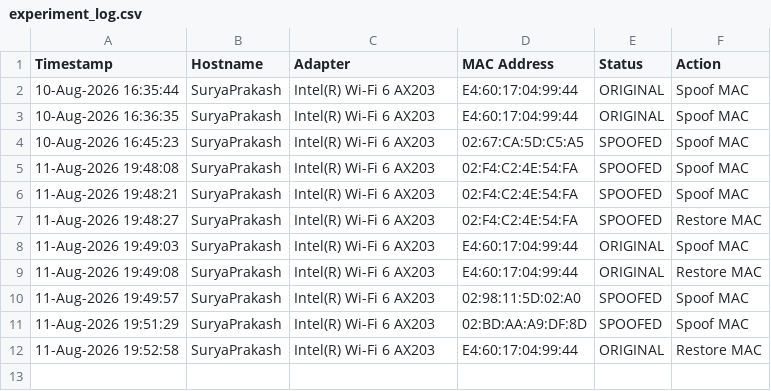
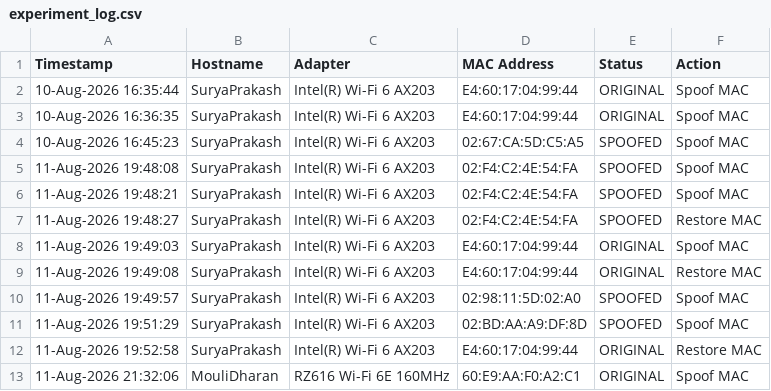
Before and after one commit to Surya-Prakashh/Network_Security, a CSV file: module3_mac_spoofing/reports/experiment_log.csv, drawn as a sheet; the diff names each change by its address in the sheet, - before the commit and + after, or states it on an @@ line.

```diff
--- a/module3_mac_spoofing/reports/experiment_log.csv
+++ b/module3_mac_spoofing/reports/experiment_log.csv
+row 13: 11-Aug-2026 21:32:06 | MouliDharan | RZ616 Wi-Fi 6E 160MHz | 60:E9:AA:F0:A2:C1 | ORIGINAL | Spoof MAC
```
Also changed, not shown: 18 other files.
